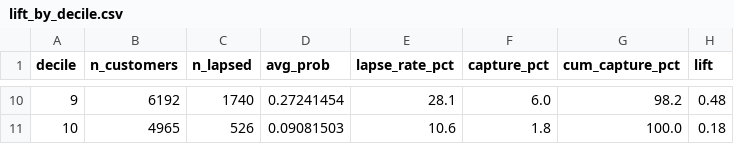
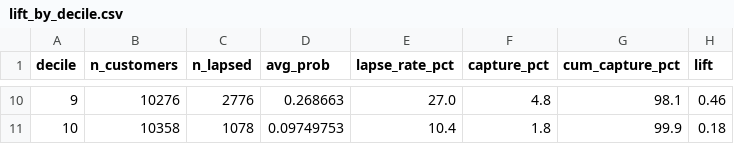
Before and after one commit to Samanway-Bhaware/Retail-customer-behaviour-analytics, a CSV file: reports/tables/lift_by_decile.csv, drawn as a sheet; only a part is shown, gaps mark what is left out; the diff covers the shown part only.

```diff
--- a/reports/tables/lift_by_decile.csv
+++ b/reports/tables/lift_by_decile.csv
@@ -10,2 +10,2 @@ decile,n_customers,n_lapsed,avg_prob,lapse_rate_pct,capture_pct,cum_capture_pct,
-9,6192,1740,0.27241454,28.1,6.0,98.2,0.48
-10,4965,526,0.09081503,10.6,1.8,100.0,0.18
+9,10276,2776,0.268663,27.0,4.8,98.1,0.46
+10,10358,1078,0.09749753,10.4,1.8,99.9,0.18
```
Also changed, not shown: 55 edited cells elsewhere in this file, reports/tables/affinity_top_pairs.csv, reports/tables/model_comparison.csv, 33 other files.
